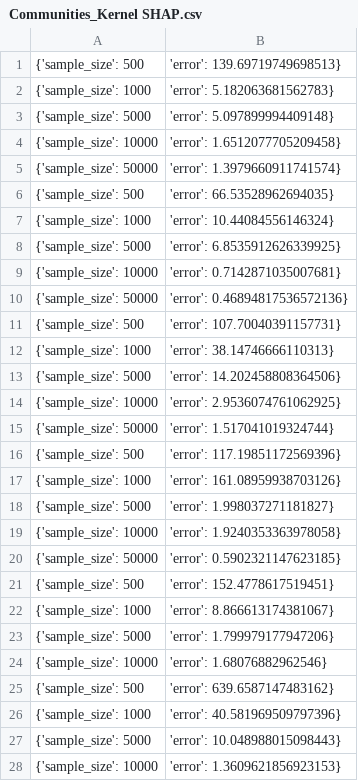
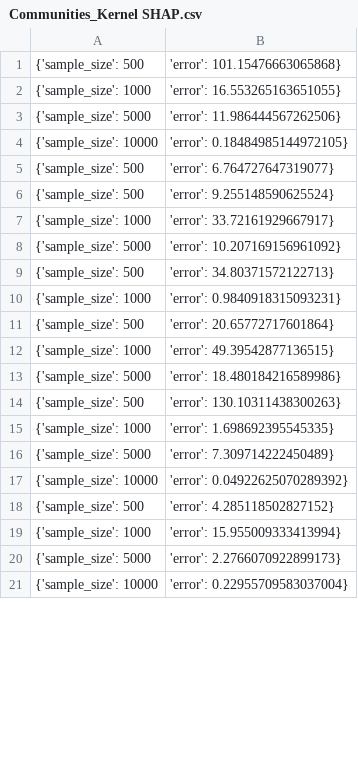
Before and after one commit to yaakitori/leverageshap_test, a CSV file: output/Communities_Kernel SHAP.csv, drawn as a sheet; only a part is shown; the diff covers the shown part only.

Commit message:
new datasets and attempt to implement kernel shap

```diff
--- a/output/Communities_Kernel SHAP.csv
+++ b/output/Communities_Kernel SHAP.csv
@@ -1,28 +1,21 @@
-{'sample_size': 500, 'error': 139.69719749698513}
-{'sample_size': 1000, 'error': 5.182063681562783}
-{'sample_size': 5000, 'error': 5.097899994409148}
-{'sample_size': 10000, 'error': 1.6512077705209458}
-{'sample_size': 50000, 'error': 1.3979660911741574}
-{'sample_size': 500, 'error': 66.53528962694035}
-{'sample_size': 1000, 'error': 10.44084556146324}
-{'sample_size': 5000, 'error': 6.8535912626339925}
-{'sample_size': 10000, 'error': 0.7142871035007681}
-{'sample_size': 50000, 'error': 0.46894817536572136}
-{'sample_size': 500, 'error': 107.70040391157731}
-{'sample_size': 1000, 'error': 38.14746666110313}
-{'sample_size': 5000, 'error': 14.202458808364506}
-{'sample_size': 10000, 'error': 2.9536074761062925}
-{'sample_size': 50000, 'error': 1.517041019324744}
-{'sample_size': 500, 'error': 117.19851172569396}
-{'sample_size': 1000, 'error': 161.08959938703126}
-{'sample_size': 5000, 'error': 1.998037271181827}
-{'sample_size': 10000, 'error': 1.9240353363978058}
-{'sample_size': 50000, 'error': 0.5902321147623185}
-{'sample_size': 500, 'error': 152.4778617519451}
-{'sample_size': 1000, 'error': 8.866613174381067}
-{'sample_size': 5000, 'error': 1.799979177947206}
-{'sample_size': 10000, 'error': 1.68076882962546}
-{'sample_size': 500, 'error': 639.6587147483162}
-{'sample_size': 1000, 'error': 40.581969509797396}
-{'sample_size': 5000, 'error': 10.048988015098443}
-{'sample_size': 10000, 'error': 1.3609621856923153}
+{'sample_size': 500, 'error': 101.15476663065868}
+{'sample_size': 1000, 'error': 16.553265163651055}
+{'sample_size': 5000, 'error': 11.986444567262506}
+{'sample_size': 10000, 'error': 0.18484985144972105}
+{'sample_size': 500, 'error': 6.764727647319077}
+{'sample_size': 500, 'error': 9.255148590625524}
+{'sample_size': 1000, 'error': 33.72161929667917}
+{'sample_size': 5000, 'error': 10.207169156961092}
+{'sample_size': 500, 'error': 34.80371572122713}
+{'sample_size': 1000, 'error': 0.9840918315093231}
+{'sample_size': 500, 'error': 20.65772717601864}
+{'sample_size': 1000, 'error': 49.39542877136515}
+{'sample_size': 5000, 'error': 18.480184216589986}
+{'sample_size': 500, 'error': 130.10311438300263}
+{'sample_size': 1000, 'error': 1.698692395545335}
+{'sample_size': 5000, 'error': 7.309714222450489}
+{'sample_size': 10000, 'error': 0.04922625070289392}
+{'sample_size': 500, 'error': 4.285118502827152}
+{'sample_size': 1000, 'error': 15.955009333413994}
+{'sample_size': 5000, 'error': 2.2766070922899173}
+{'sample_size': 10000, 'error': 0.22955709583037004}
```
Also changed, not shown: 32 edited cells elsewhere in this file, output/Communities_Refined Kernel SHAP.csv, 41 other files.
